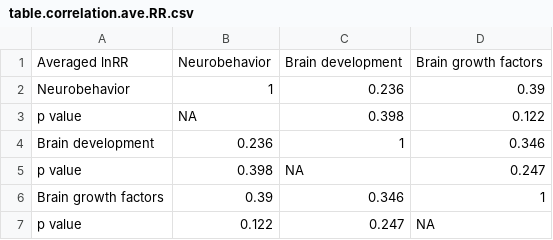
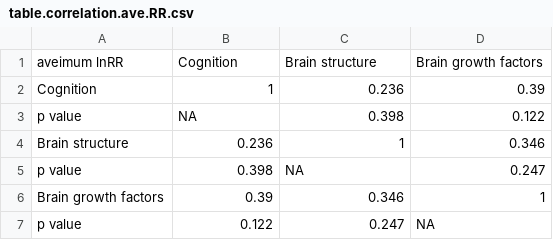
Before and after one commit to Yefeng0920/Intergenerational_effect_of_exercise_MA_Git, a CSV file: results/csv/table.correlation.ave.RR.csv, drawn as a sheet.

```diff
--- a/results/csv/table.correlation.ave.RR.csv
+++ b/results/csv/table.correlation.ave.RR.csv
@@ -1,5 +1,5 @@
-"Averaged lnRR","Neurobehavior","Brain development","Brain growth factors"
-"Neurobehavior",1,0.236,0.39
+"aveimum lnRR","Cognition","Brain structure","Brain growth factors"
+"Cognition",1,0.236,0.39
 "p value",NA,0.398,0.122
-"Brain development",0.236,1,0.346
+"Brain structure",0.236,1,0.346
 "p value",0.398,NA,0.247
```
Also changed, not shown: results/csv/table.correlation.ave.CVR.csv, results/csv/table.correlation.max.CVR.csv, 3 other files.
